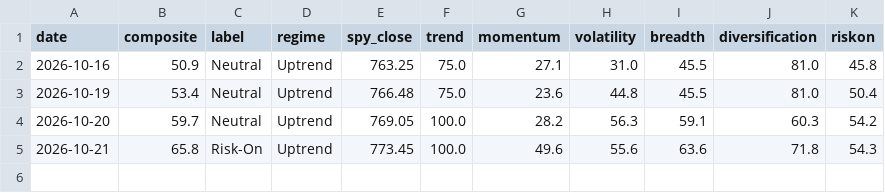
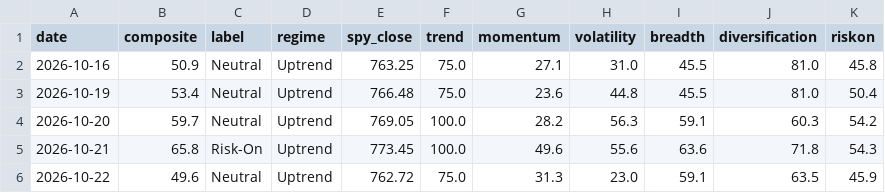
Before and after one commit to liumOazed/fin-pulse-dashboard, a CSV file: data/signal_log.csv, drawn as a sheet; the diff names each change by its address in the sheet, - before the commit and + after, or states it on an @@ line.

Commit message:
chore: refresh data [skip ci]

```diff
--- a/data/signal_log.csv
+++ b/data/signal_log.csv
+row 6: 2026-10-22 | 49.6 | Neutral | Uptrend | 762.72 | 75.0 | 31.3 | 23.0 | 59.1 | 63.5 | 45.9
```
Also changed, not shown: 2 other files.
